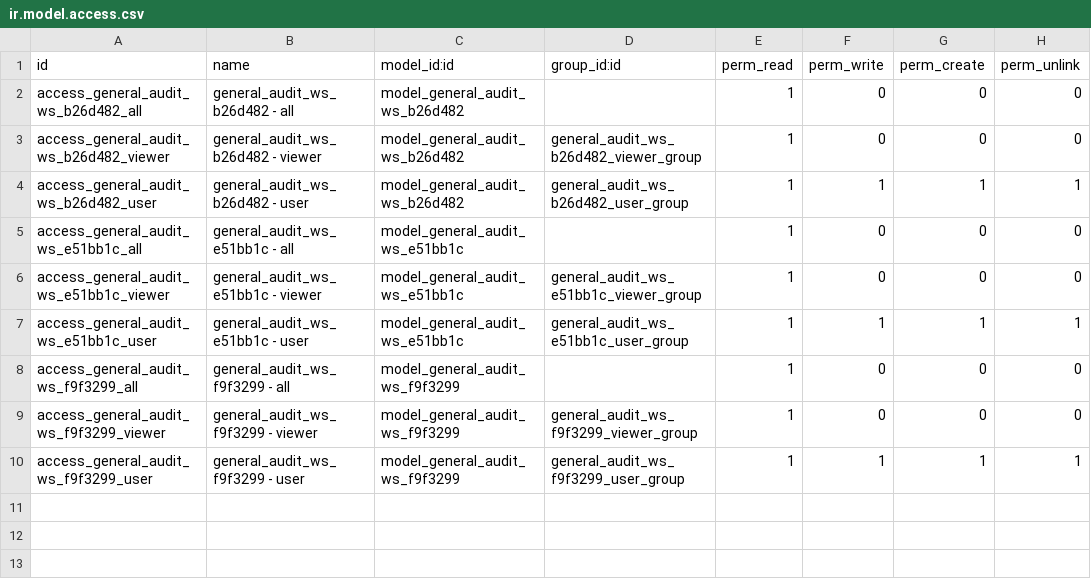
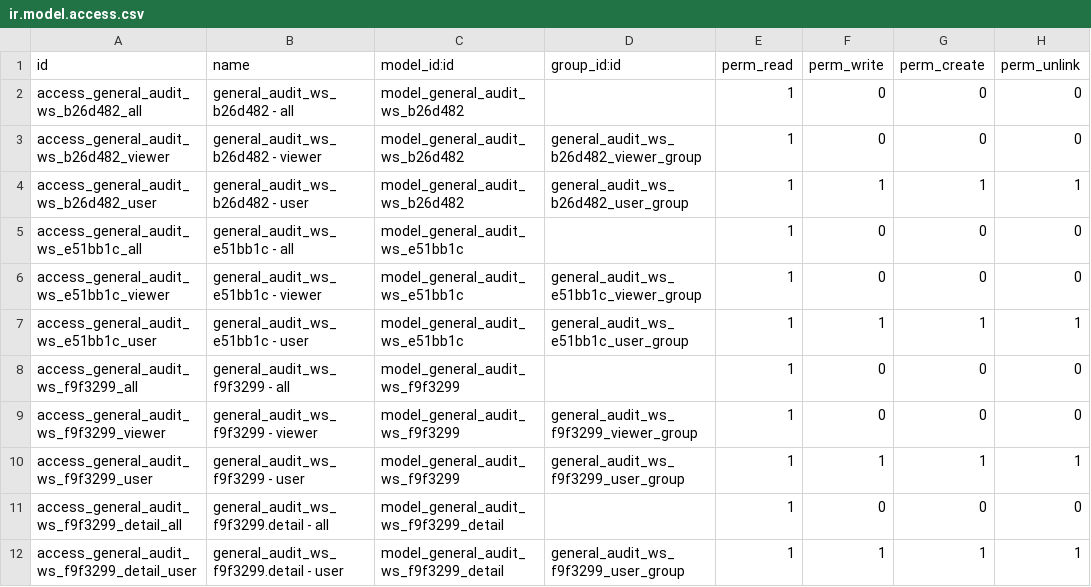
Before and after one commit to open-synergy/ssi-general-audit, a CSV file: ssi_general_audit_worksheet_lead_schedule/security/ir.model.access.csv, drawn as a sheet; the diff names each change by its address in the sheet, - before the commit and + after, or states it on an @@ line.

Commit message:
[UPD] ssi_general_audit_worksheet_lead_schedule
* LEAD schedule

```diff
--- a/ssi_general_audit_worksheet_lead_schedule/security/ir.model.access.csv
+++ b/ssi_general_audit_worksheet_lead_schedule/security/ir.model.access.csv
+row 11: access_general_audit_ws_f9f3299_detail_all | general_audit_ws_f9f3299.detail - all | model_general_audit_ws_f9f3299_detail |  | 1 | 0 | 0 | 0
+row 12: access_general_audit_ws_f9f3299_detail_user | general_audit_ws_f9f3299.detail - user | model_general_audit_ws_f9f3299_detail | general_audit_ws_f9f3299_user_group | 1 | 1 | 1 | 1
```
Also changed, not shown: 5 other files.
